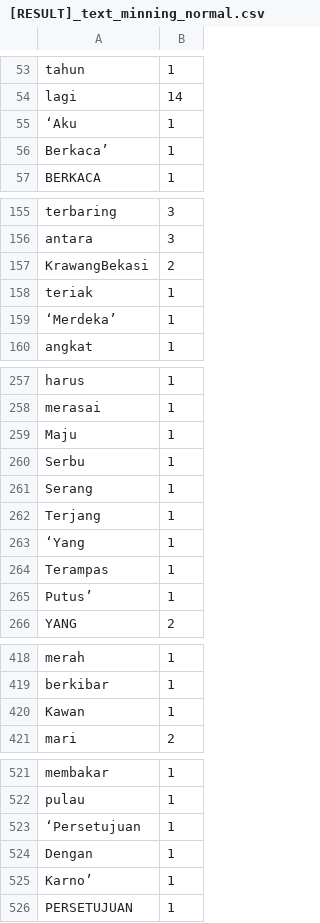
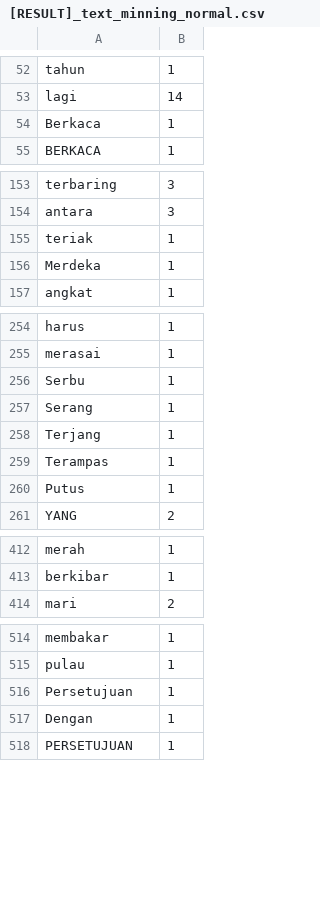
Before and after one commit to yasirroni/myNafiun, a CSV file: data/[RESULT]_text_minning_normal.csv, drawn as a sheet; only a part is shown, gaps mark what is left out; removed rows and columns are numbered as before the commit, all else as after; the diff covers the shown part only; the diff names each change by its address in the sheet, - before the commit and + after, or states it on an @@ line.

```diff
--- a/data/[RESULT]_text_minning_normal.csv
+++ b/data/[RESULT]_text_minning_normal.csv
-row 55: ‘Aku | 1
-A54: Berkaca’
+A54: Berkaca
-row 157: KrawangBekasi | 2
-A156: ‘Merdeka’
+A156: Merdeka
-row 259: Maju | 1
-row 263: ‘Yang | 1
-A260: Putus’
+A260: Putus
-row 420: Kawan | 1
-A516: ‘Persetujuan
+A516: Persetujuan
-row 525: Karno’ | 1
```
Also changed, not shown: 6 added rows, 10 removed rows and 14 edited cells elsewhere in this file, data/[RESULT]_text_minning_lower_case.csv, 1 other file.
